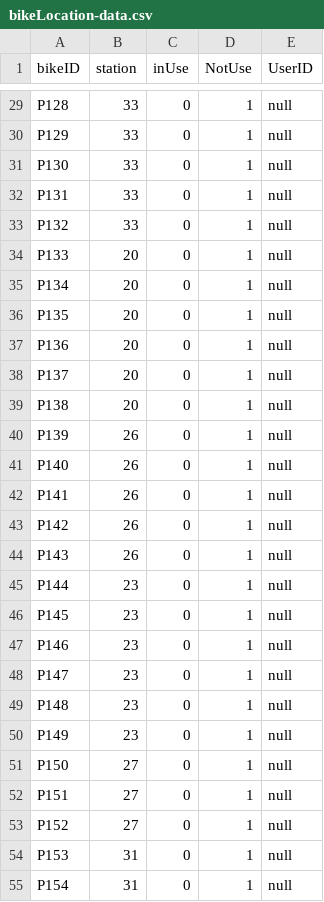
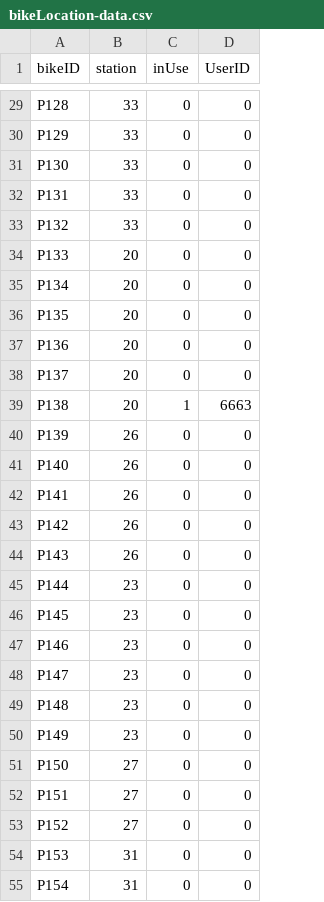
Before and after one commit to hnc13/a4, a CSV file: data-files/bikeLocation-data.csv, drawn as a sheet; only a part is shown, gaps mark what is left out; removed rows and columns are numbered as before the commit, all else as after; the diff covers the shown part only; the diff names each change by its address in the sheet, - before the commit and + after, or states it on an @@ line.

```diff
--- a/data-files/bikeLocation-data.csv
+++ b/data-files/bikeLocation-data.csv
-column D (NotUse), rows 29-55: all 1
-D29:D38 (UserID): null
+D29:D38 (UserID): 0
-C39 (inUse): 0
+C39 (inUse): 1
-D39 (UserID): null
+D39 (UserID): 6663
-D40:D55 (UserID): null
+D40:D55 (UserID): 0
```
Also changed, not shown: 50 edited cells elsewhere in this file, data-files/ride-history.csv, 2 other files.
